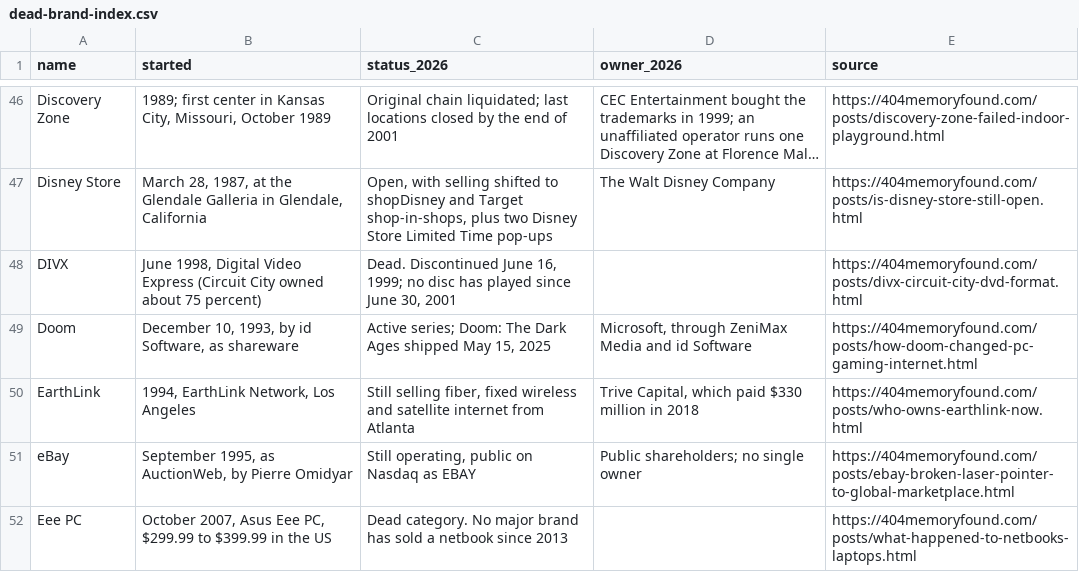
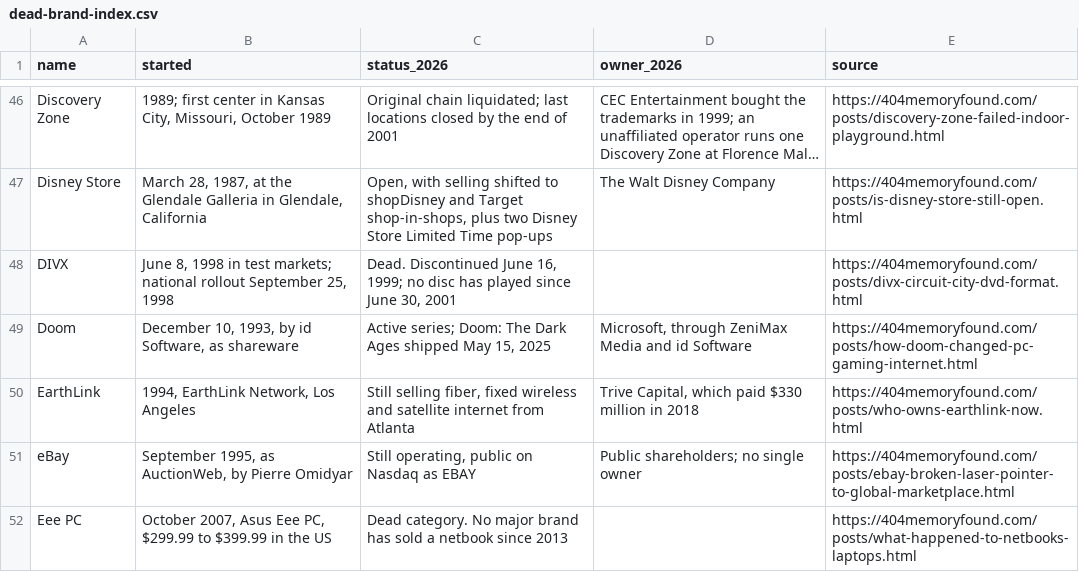
Before and after one commit to pnpaiva/404-memory-found, a CSV file: dead-brand-index.csv, drawn as a sheet; only a part is shown, gaps mark what is left out; long unchanged cells end in …; the diff names each change by its address in the sheet, - before the commit and + after, or states it on an @@ line.

```diff
--- a/dead-brand-index.csv
+++ b/dead-brand-index.csv
-B48 (started): June 1998, Digital Video Express (Circuit City owned about 75 percent)
+B48 (started): June 8, 1998 in test markets; national rollout September 25, 1998
```
Also changed, not shown: 14 other files.
